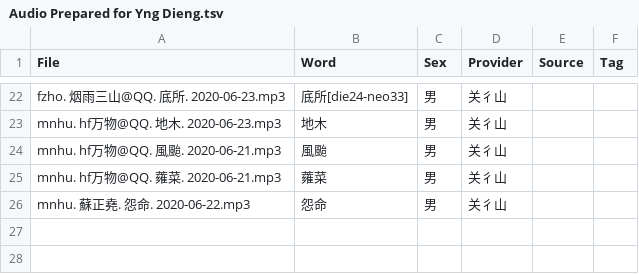
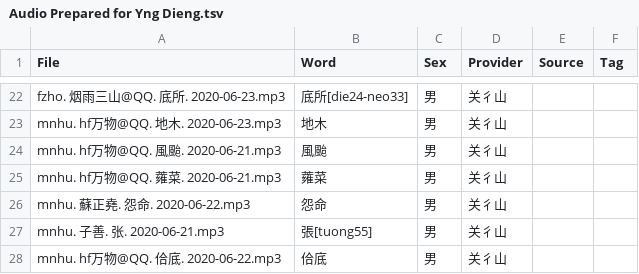
Before and after one commit to MindongLab/cdo-corpus, a TSV file: audio/Audio Prepared for Yng Dieng.tsv, drawn as a sheet; only a part is shown, gaps mark what is left out; the diff names each change by its address in the sheet, - before the commit and + after, or states it on an @@ line.

```diff
--- a/audio/Audio Prepared for Yng Dieng.tsv
+++ b/audio/Audio Prepared for Yng Dieng.tsv
+row 27: mnhu. 子善. 张. 2020-06-21.mp3 | 張[tuong55] | 男 | 关彳山
+row 28: mnhu. hf万物@QQ. 佮底. 2020-06-22.mp3 | 佮底 | 男 | 关彳山
```
Also changed, not shown: sentences.tsv, 6 other files.
